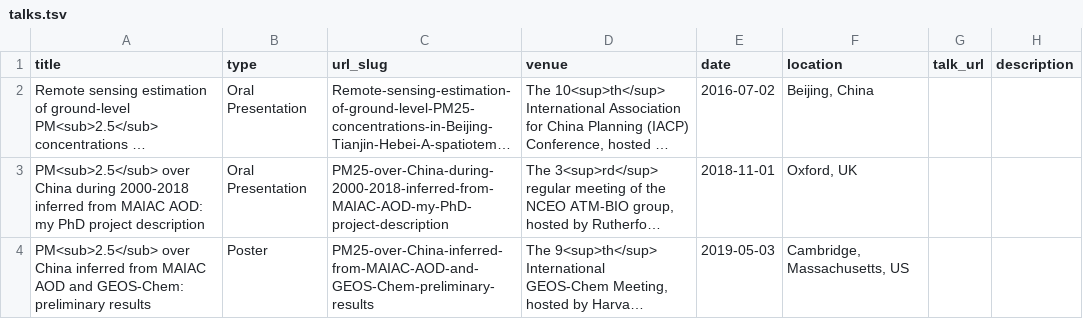
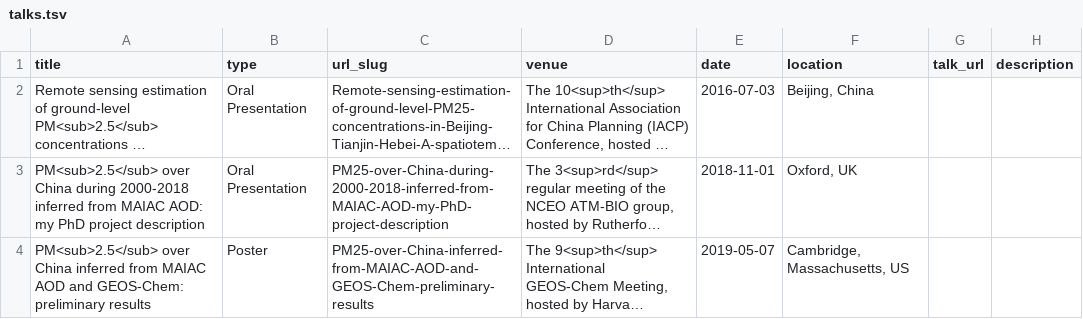
Before and after one commit to FeiYao-Edinburgh/FeiYao-Edinburgh.github.io, a TSV file: markdown_generator/talks.tsv, drawn as a sheet; long unchanged cells end in …; the diff names each change by its address in the sheet, - before the commit and + after, or states it on an @@ line.

Commit message:
correct data for talks

```diff
--- a/markdown_generator/talks.tsv
+++ b/markdown_generator/talks.tsv
-E2 (date): 2016-07-02
+E2 (date): 2016-07-03
-E4 (date): 2019-05-03
+E4 (date): 2019-05-07
```
Also changed, not shown: 3 other files.
